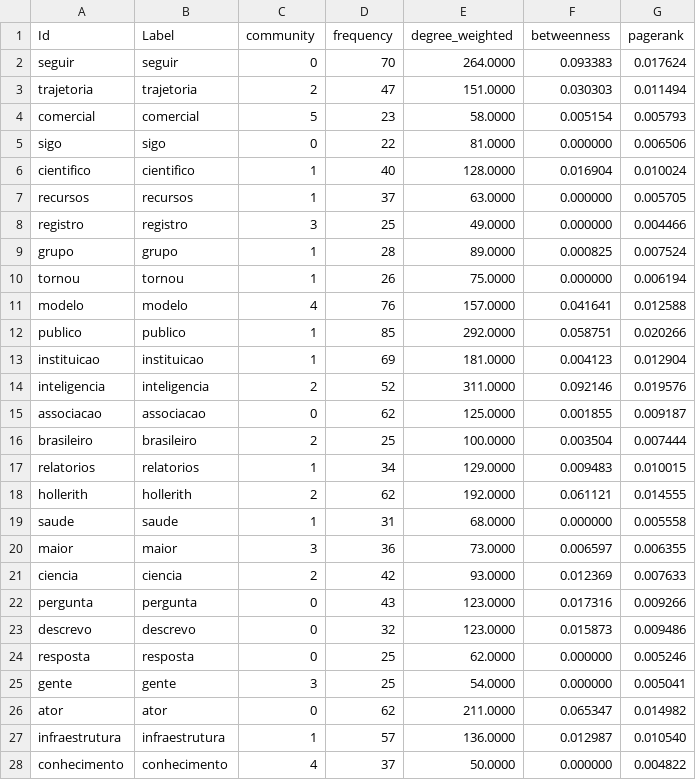
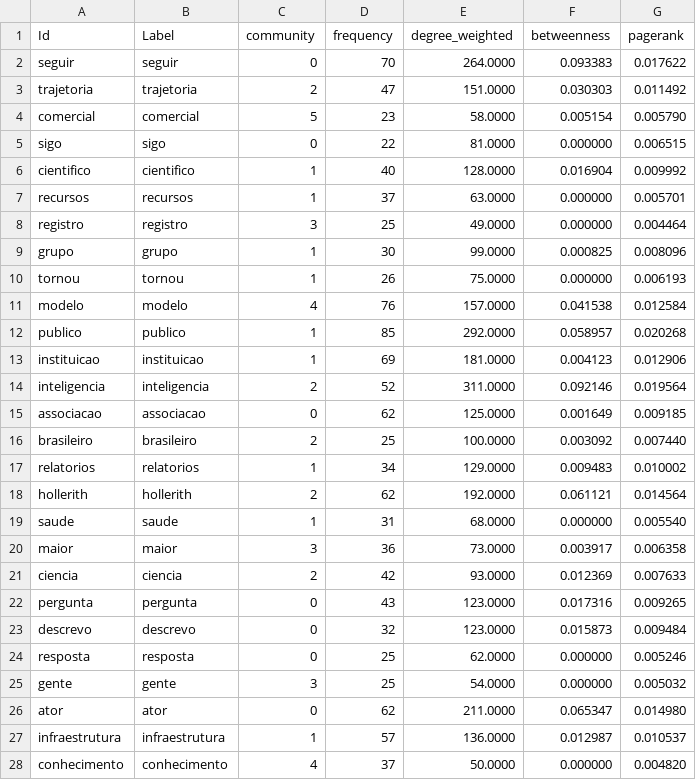
Before and after one commit to julianehelanski/etnografia-c4ai, a CSV file: infranodus/cap3/infranodus_cap3_focus_nodes.csv, drawn as a sheet; only a part is shown; the diff covers the shown part only.

```diff
--- a/infranodus/cap3/infranodus_cap3_focus_nodes.csv
+++ b/infranodus/cap3/infranodus_cap3_focus_nodes.csv
@@ -1,28 +1,28 @@
 Id,Label,community,frequency,degree_weighted,betweenness,pagerank
-seguir,seguir,0,70,264.0000,0.093383,0.017624
-trajetoria,trajetoria,2,47,151.0000,0.030303,0.011494
-comercial,comercial,5,23,58.0000,0.005154,0.005793
-sigo,sigo,0,22,81.0000,0.000000,0.006506
-cientifico,cientifico,1,40,128.0000,0.016904,0.010024
-recursos,recursos,1,37,63.0000,0.000000,0.005705
-registro,registro,3,25,49.0000,0.000000,0.004466
-grupo,grupo,1,28,89.0000,0.000825,0.007524
-tornou,tornou,1,26,75.0000,0.000000,0.006194
-modelo,modelo,4,76,157.0000,0.041641,0.012588
-publico,publico,1,85,292.0000,0.058751,0.020266
-instituicao,instituicao,1,69,181.0000,0.004123,0.012904
-inteligencia,inteligencia,2,52,311.0000,0.092146,0.019576
-associacao,associacao,0,62,125.0000,0.001855,0.009187
-brasileiro,brasileiro,2,25,100.0000,0.003504,0.007444
-relatorios,relatorios,1,34,129.0000,0.009483,0.010015
-hollerith,hollerith,2,62,192.0000,0.061121,0.014555
-saude,saude,1,31,68.0000,0.000000,0.005558
-maior,maior,3,36,73.0000,0.006597,0.006355
+seguir,seguir,0,70,264.0000,0.093383,0.017622
+trajetoria,trajetoria,2,47,151.0000,0.030303,0.011492
+comercial,comercial,5,23,58.0000,0.005154,0.005790
+sigo,sigo,0,22,81.0000,0.000000,0.006515
+cientifico,cientifico,1,40,128.0000,0.016904,0.009992
+recursos,recursos,1,37,63.0000,0.000000,0.005701
+registro,registro,3,25,49.0000,0.000000,0.004464
+grupo,grupo,1,30,99.0000,0.000825,0.008096
+tornou,tornou,1,26,75.0000,0.000000,0.006193
+modelo,modelo,4,76,157.0000,0.041538,0.012584
+publico,publico,1,85,292.0000,0.058957,0.020268
+instituicao,instituicao,1,69,181.0000,0.004123,0.012906
+inteligencia,inteligencia,2,52,311.0000,0.092146,0.019564
+associacao,associacao,0,62,125.0000,0.001649,0.009185
+brasileiro,brasileiro,2,25,100.0000,0.003092,0.007440
+relatorios,relatorios,1,34,129.0000,0.009483,0.010002
+hollerith,hollerith,2,62,192.0000,0.061121,0.014564
+saude,saude,1,31,68.0000,0.000000,0.005540
+maior,maior,3,36,73.0000,0.003917,0.006358
 ciencia,ciencia,2,42,93.0000,0.012369,0.007633
-pergunta,pergunta,0,43,123.0000,0.017316,0.009266
-descrevo,descrevo,0,32,123.0000,0.015873,0.009486
+pergunta,pergunta,0,43,123.0000,0.017316,0.009265
+descrevo,descrevo,0,32,123.0000,0.015873,0.009484
 resposta,resposta,0,25,62.0000,0.000000,0.005246
-gente,gente,3,25,54.0000,0.000000,0.005041
-ator,ator,0,62,211.0000,0.065347,0.014982
-infraestrutura,infraestrutura,1,57,136.0000,0.012987,0.010540
-conhecimento,conhecimento,4,37,50.0000,0.000000,0.004822
+gente,gente,3,25,54.0000,0.000000,0.005032
+ator,ator,0,62,211.0000,0.065347,0.014980
+infraestrutura,infraestrutura,1,57,136.0000,0.012987,0.010537
+conhecimento,conhecimento,4,37,50.0000,0.000000,0.004820
```
Also changed, not shown: 86 edited cells elsewhere in this file, infranodus/cap3/infranodus_cap3_edges.csv, infranodus/cap3/infranodus_cap3_focus_edges.csv, 21 other files.
